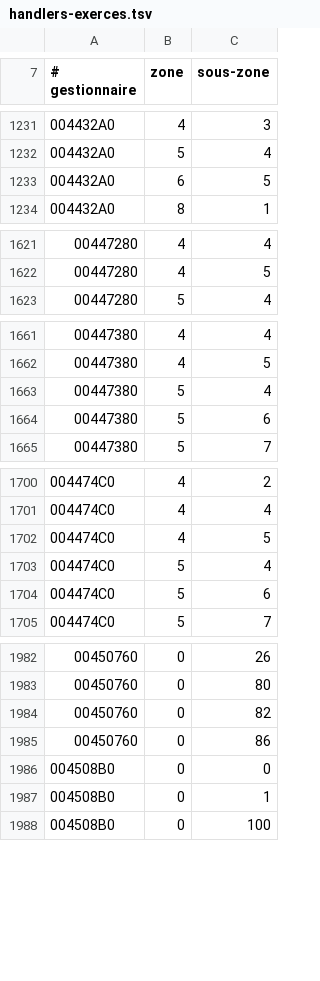
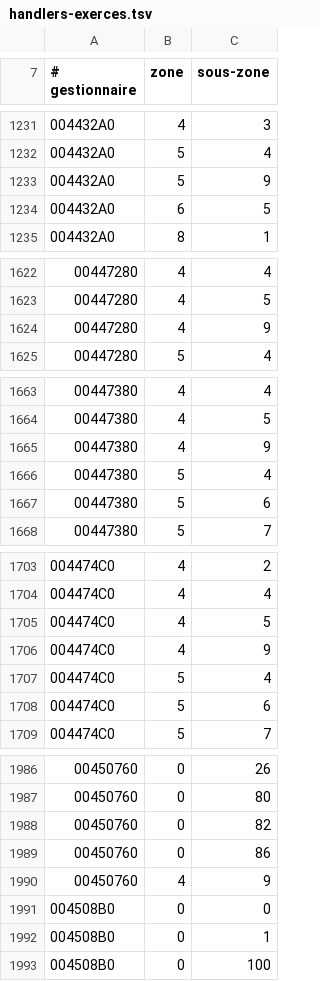
Before and after one commit to ChatgaraTech/OpenForesia, a TSV file: Documentation/Etat/handlers-exerces.tsv, drawn as a sheet; only a part is shown, gaps mark what is left out; the diff covers the shown part only.

```diff
--- a/Documentation/Etat/handlers-exerces.tsv
+++ b/Documentation/Etat/handlers-exerces.tsv
@@ -1232,2 +1232,3 @@
 004432A0	5	4
+004432A0	5	9
 004432A0	6	5
@@ -1622,2 +1623,3 @@
 00447280	4	5
+00447280	4	9
 00447280	5	4
@@ -1662,2 +1664,3 @@
 00447380	4	5
+00447380	4	9
 00447380	5	4
@@ -1702,2 +1705,3 @@
 004474C0	4	5
+004474C0	4	9
 004474C0	5	4
@@ -1985,2 +1989,3 @@
 00450760	0	86
+00450760	4	9
 004508B0	0	0
```
Also changed, not shown: 12 added rows elsewhere in this file, Documentation/Etat/objets-exerces.tsv, Documentation/Etat/sorts-exerces.tsv, 26 other files.
